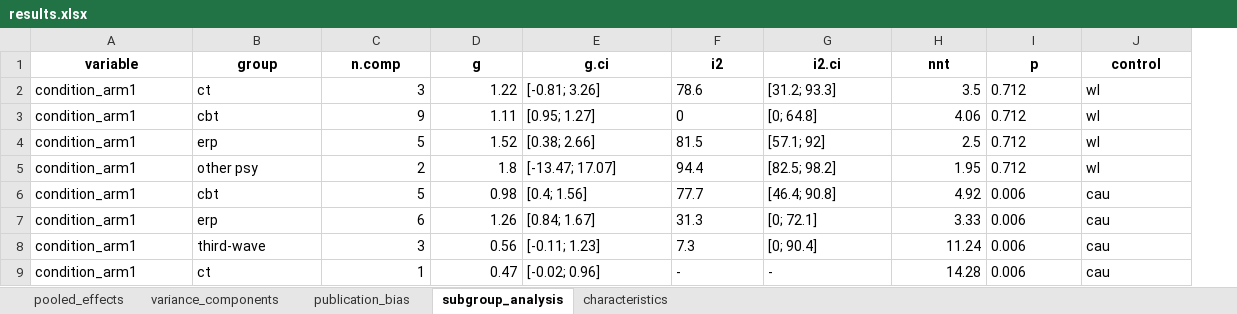
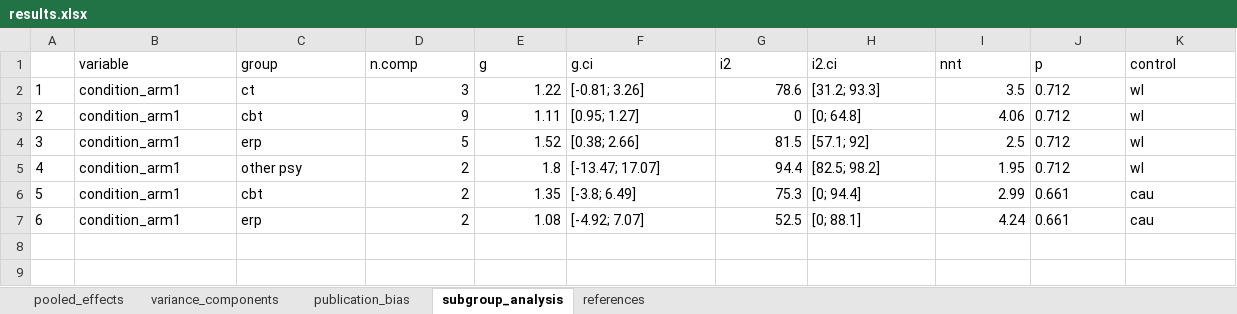
Before and after one commit to MathiasHarrer/supersizing-meta-analysis, an Excel workbook: results/ocd/results.xlsx, sheet subgroup_analysis, drawn as a sheet; values as stored, in another font and other column widths than the file's, no borders; removed rows and columns are numbered as before the commit, all else as after; the diff names each change by its address in the sheet, - before the commit and + after, or states it on an @@ line.

```diff
--- a/results/ocd/results.xlsx (sheet subgroup_analysis)
+++ b/results/ocd/results.xlsx (sheet subgroup_analysis)
-sheet tab: characteristics
+sheet tab: references
+column A, rows 2-7: 1 | 2 | 3 | 4 | 5 | 6
@@ B1:K1 bold: on → off, alignment: center → left @@
-G2:G5 alignment: left
+G2:G5 alignment: right
-D6 (n.comp): 5
+D6 (n.comp): 2
-E6 (g): 0.98
+E6 (g): 1.35
-F6 (g.ci): [0.4; 1.56]
+F6 (g.ci): [-3.8; 6.49]
-G6 (i2): 77.7
+G6 (i2): 75.3
-H6 (i2.ci): [46.4; 90.8]
+H6 (i2.ci): [0; 94.4]
-I6 (nnt): 4.92
+I6 (nnt): 2.99
-J6:J7 (p): 0.006
+J6:J7 (p): 0.661
-D7 (n.comp): 6
+D7 (n.comp): 2
-E7 (g): 1.26
+E7 (g): 1.08
-F7 (g.ci): [0.84; 1.67]
+F7 (g.ci): [-4.92; 7.07]
-G7 (i2): 31.3
+G7 (i2): 52.5
-H7 (i2.ci): [0; 72.1]
+H7 (i2.ci): [0; 88.1]
-I7 (nnt): 3.33
+I7 (nnt): 4.24
-row 8: condition_arm1 | third-wave | 3 | 0.56 | [-0.11; 1.23] | 7.3 | [0; 90.4] | 11.24 | 0.006 | cau
-row 9: condition_arm1 | ct | 1 | 0.47 | [-0.02; 0.96] | - | - | 14.28 | 0.006 | cau
```
Also changed, not shown: sheet pooled_effects, sheet references, sheet publication_bias, sheet variance_components, 2 other files.
